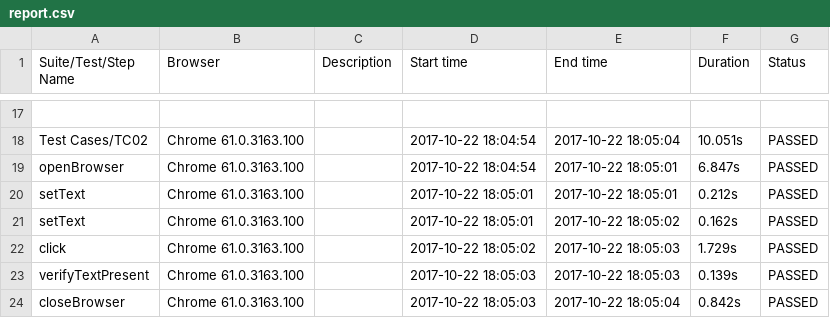
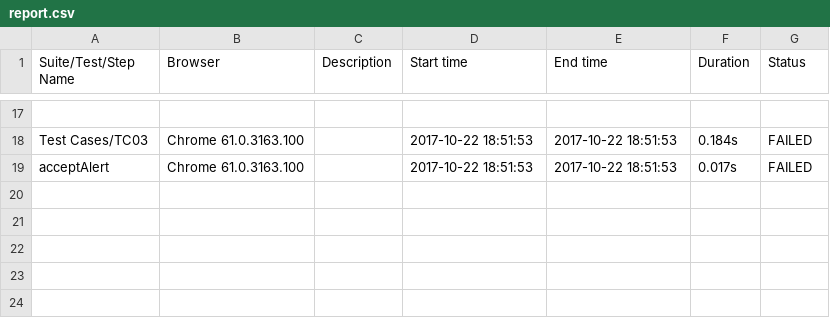
Before and after one commit to lokeshsharma99/Katlon, a CSV file: Reports/report.csv, drawn as a sheet; only a part is shown, gaps mark what is left out; removed rows and columns are numbered as before the commit, all else as after; the diff covers the shown part only; the diff names each change by its address in the sheet, - before the commit and + after, or states it on an @@ line.

```diff
--- a/Reports/report.csv
+++ b/Reports/report.csv
-A18 (Suite/Test/Step Name): Test Cases/TC02
+A18 (Suite/Test/Step Name): Test Cases/TC03
-D18 (Start time): 2017-10-22 18:04:54
+D18 (Start time): 2017-10-22 18:51:53
-E18 (End time): 2017-10-22 18:05:04
+E18 (End time): 2017-10-22 18:51:53
-F18 (Duration): 10.051s
+F18 (Duration): 0.184s
-G18 (Status): PASSED
+G18 (Status): FAILED
-row 19: openBrowser | Chrome 61.0.3163.100 |  | 2017-10-22 18:04:54 | 2017-10-22 18:05:01 | 6.847s | PASSED
-row 20: setText | Chrome 61.0.3163.100 |  | 2017-10-22 18:05:01 | 2017-10-22 18:05:01 | 0.212s | PASSED
-row 21: setText | Chrome 61.0.3163.100 |  | 2017-10-22 18:05:01 | 2017-10-22 18:05:02 | 0.162s | PASSED
-row 22: click | Chrome 61.0.3163.100 |  | 2017-10-22 18:05:02 | 2017-10-22 18:05:03 | 1.729s | PASSED
-row 23: verifyTextPresent | Chrome 61.0.3163.100 |  | 2017-10-22 18:05:03 | 2017-10-22 18:05:03 | 0.139s | PASSED
-row 24: closeBrowser | Chrome 61.0.3163.100 |  | 2017-10-22 18:05:03 | 2017-10-22 18:05:04 | 0.842s | PASSED
+row 19: acceptAlert | Chrome 61.0.3163.100 |  | 2017-10-22 18:51:53 | 2017-10-22 18:51:53 | 0.017s | FAILED
```
Also changed, not shown: 43 edited cells elsewhere in this file, 23 other files.
